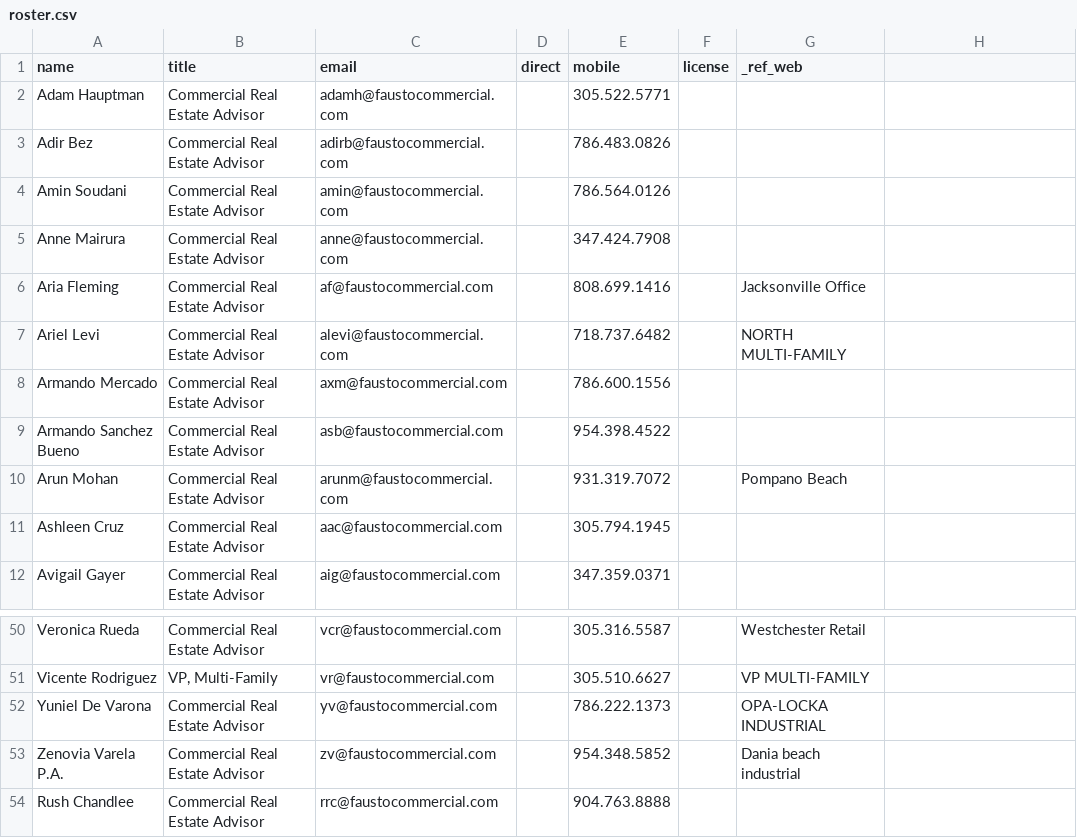
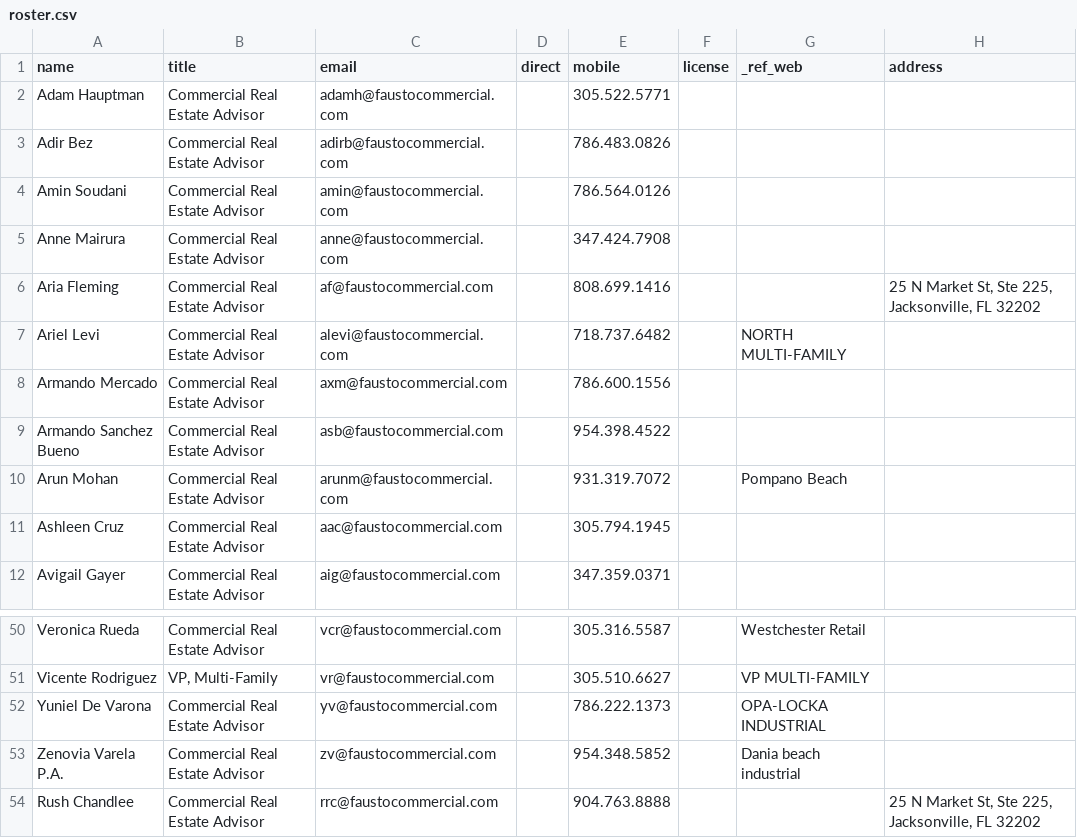
Before and after one commit to cmadridlongobardi-creator/Fausto-Commercial, a CSV file: firma/roster.csv, drawn as a sheet; only a part is shown, gaps mark what is left out.

Commit message:
Update roster.csv

```diff
--- a/firma/roster.csv
+++ b/firma/roster.csv
@@ -1,2 +1,2 @@
-name,title,email,direct,mobile,license,_ref_web
+name,title,email,direct,mobile,license,_ref_web,address
 Adam Hauptman,Commercial Real Estate Advisor,adamh@faustocommercial.com,,305.522.5771,,
@@ -5,3 +5,3 @@ Amin Soudani,Commercial Real Estate Advisor,amin@faustocommercial.com,,786.564.0
 Anne Mairura,Commercial Real Estate Advisor,anne@faustocommercial.com,,347.424.7908,,
-Aria Fleming,Commercial Real Estate Advisor,af@faustocommercial.com,,808.699.1416,,Jacksonville Office
+Aria Fleming,Commercial Real Estate Advisor,af@faustocommercial.com,,808.699.1416,,,"25 N Market St, Ste 225, Jacksonville, FL 32202"
 Ariel Levi,Commercial Real Estate Advisor,alevi@faustocommercial.com,,718.737.6482,,NORTH MULTI-FAMILY
@@ -53,2 +53,2 @@ Yuniel De Varona,Commercial Real Estate Advisor,yv@faustocommercial.com,,786.222
 Zenovia Varela P.A.,Commercial Real Estate Advisor,zv@faustocommercial.com,,954.348.5852,,Dania beach industrial
-Rush Chandlee,Commercial Real Estate Advisor,rrc@faustocommercial.com,,904.763.8888,,
+Rush Chandlee,Commercial Real Estate Advisor,rrc@faustocommercial.com,,904.763.8888,,,"25 N Market St, Ste 225, Jacksonville, FL 32202"
```
